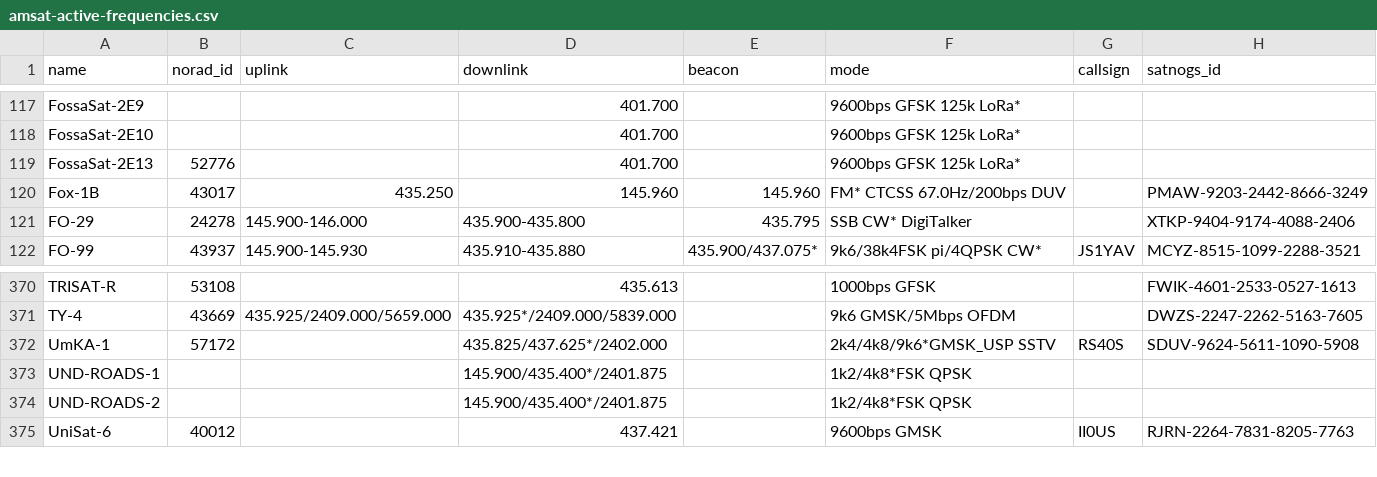
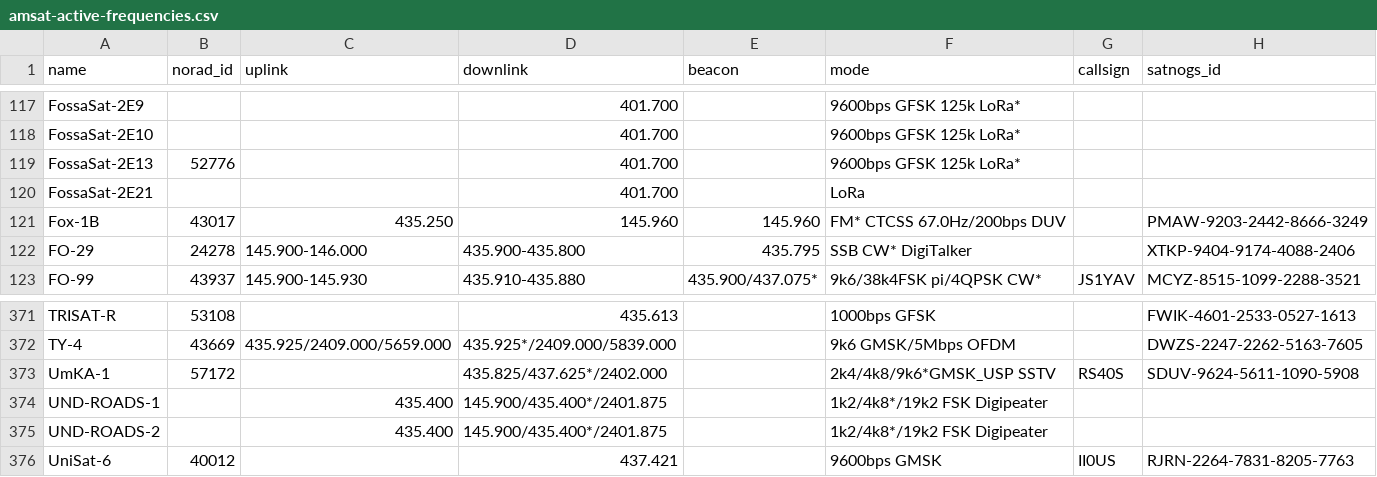
Before and after one commit to hyundotio/amateur-satellite-database, a CSV file: data/amsat-active-frequencies.csv, drawn as a sheet; only a part is shown, gaps mark what is left out.

```diff
--- a/data/amsat-active-frequencies.csv
+++ b/data/amsat-active-frequencies.csv
@@ -119,2 +119,3 @@ FossaSat-2E10,,,401.700,,9600bps GFSK 125k LoRa*,,
 FossaSat-2E13,52776,,401.700,,9600bps GFSK 125k LoRa*,,
+FossaSat-2E21,,,401.700,,LoRa,,
 Fox-1B,43017,435.250,145.960,145.960,FM* CTCSS 67.0Hz/200bps DUV,,PMAW-9203-2442-8666-3249
@@ -372,4 +373,4 @@ TY-4,43669,435.925/2409.000/5659.000,435.925*/2409.000/5839.000,,9k6 GMSK/5Mbps
 UmKA-1,57172,,435.825/437.625*/2402.000,,2k4/4k8/9k6*GMSK_USP SSTV,RS40S,SDUV-9624-5611-1090-5908
-UND-ROADS-1,,,145.900/435.400*/2401.875,,1k2/4k8*FSK QPSK,,
-UND-ROADS-2,,,145.900/435.400*/2401.875,,1k2/4k8*FSK QPSK,,
+UND-ROADS-1,,435.400,145.900/435.400*/2401.875,,1k2/4k8*/19k2 FSK Digipeater,,
+UND-ROADS-2,,435.400,145.900/435.400*/2401.875,,1k2/4k8*/19k2 FSK Digipeater,,
 UniSat-6,40012,,437.421,,9600bps GMSK,II0US,RJRN-2264-7831-8205-7763
```
Also changed, not shown: data/amsat-all-frequencies.csv, data/satnogs.csv, 3 other files.
